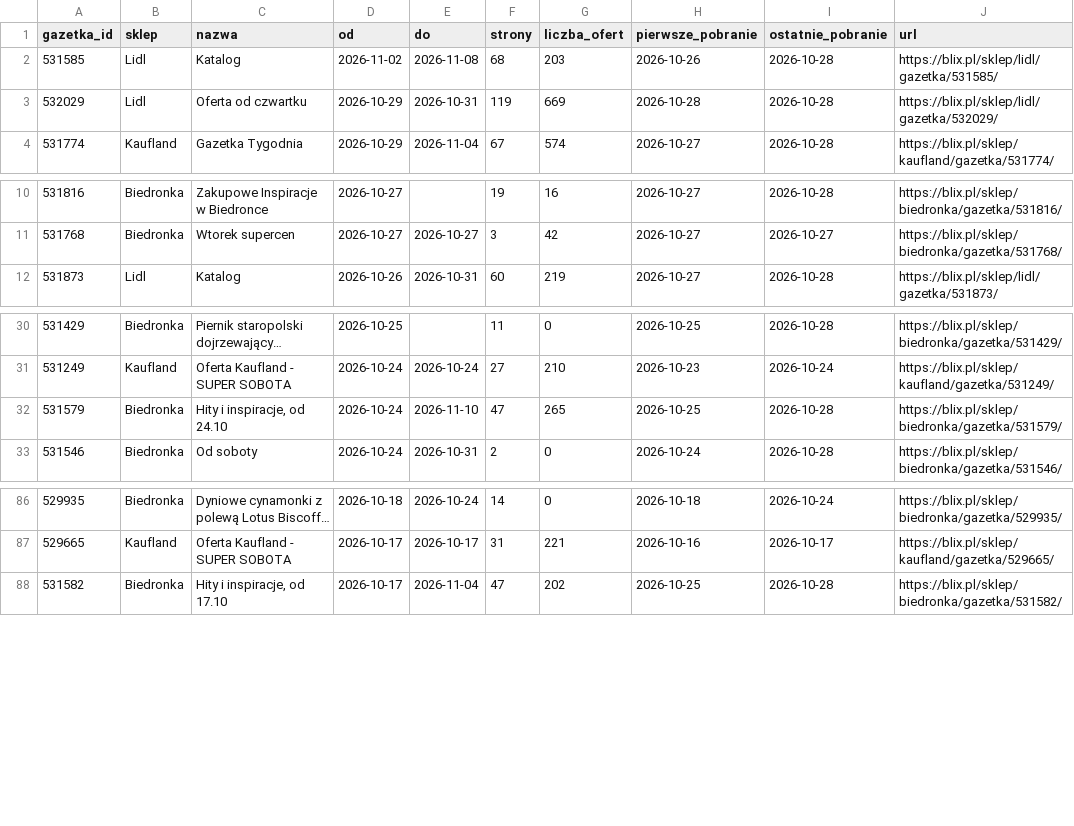
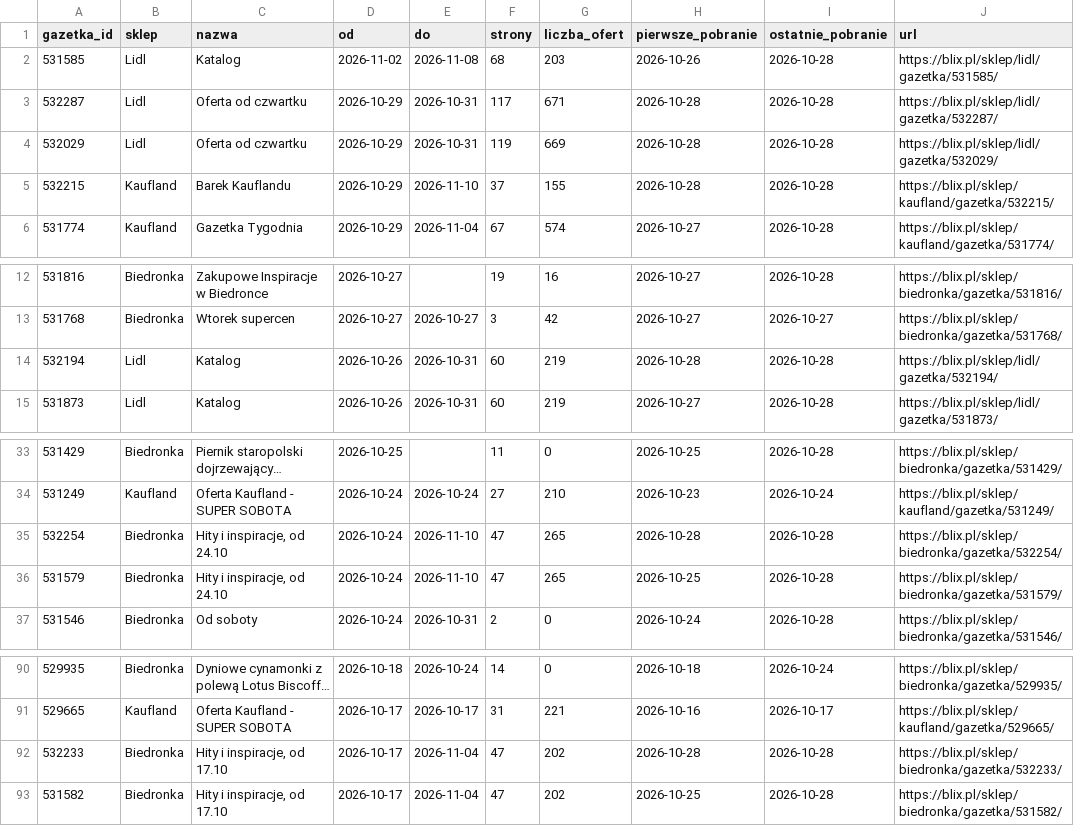
Before and after one commit to LivingMummy/gazetki, a CSV file: data/gazetki.csv, drawn as a sheet; only a part is shown, gaps mark what is left out; long unchanged cells end in …; the diff names each change by its address in the sheet, - before the commit and + after, or states it on an @@ line.

```diff
--- a/data/gazetki.csv
+++ b/data/gazetki.csv
+row 3: 532287 | Lidl | Oferta od czwartku | 2026-10-29 | 2026-10-31 | 117 | 671 | 2026-10-28 | 2026-10-28 | https://blix.pl/sklep/lidl/gazetka/532287/
+row 5: 532215 | Kaufland | Barek Kauflandu | 2026-10-29 | 2026-11-10 | 37 | 155 | 2026-10-28 | 2026-10-28 | https://blix.pl/sklep/kaufland/gazetka/532215/
+row 14: 532194 | Lidl | Katalog | 2026-10-26 | 2026-10-31 | 60 | 219 | 2026-10-28 | 2026-10-28 | https://blix.pl/sklep/lidl/gazetka/532194/
+row 35: 532254 | Biedronka | Hity i inspiracje, od 24.10 | 2026-10-24 | 2026-11-10 | 47 | 265 | 2026-10-28 | 2026-10-28 | https://blix.pl/sklep/biedronka/gazetka/532254/
+row 92: 532233 | Biedronka | Hity i inspiracje, od 17.10 | 2026-10-17 | 2026-11-04 | 47 | 202 | 2026-10-28 | 2026-10-28 | https://blix.pl/sklep/biedronka/gazetka/532233/
```
Also changed, not shown: 1 other file.
